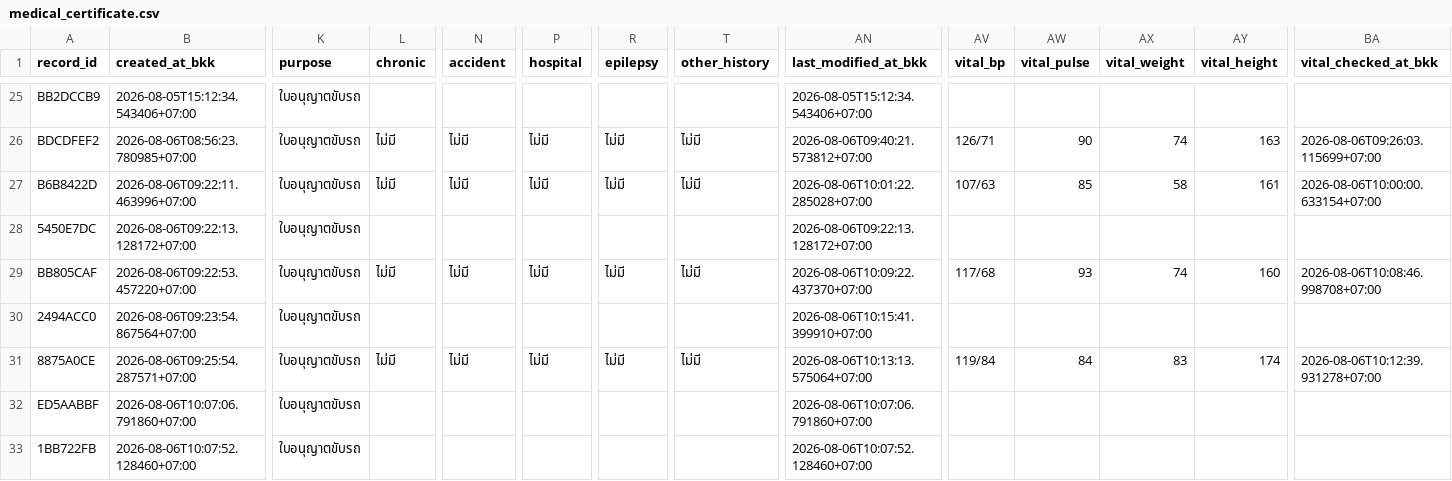
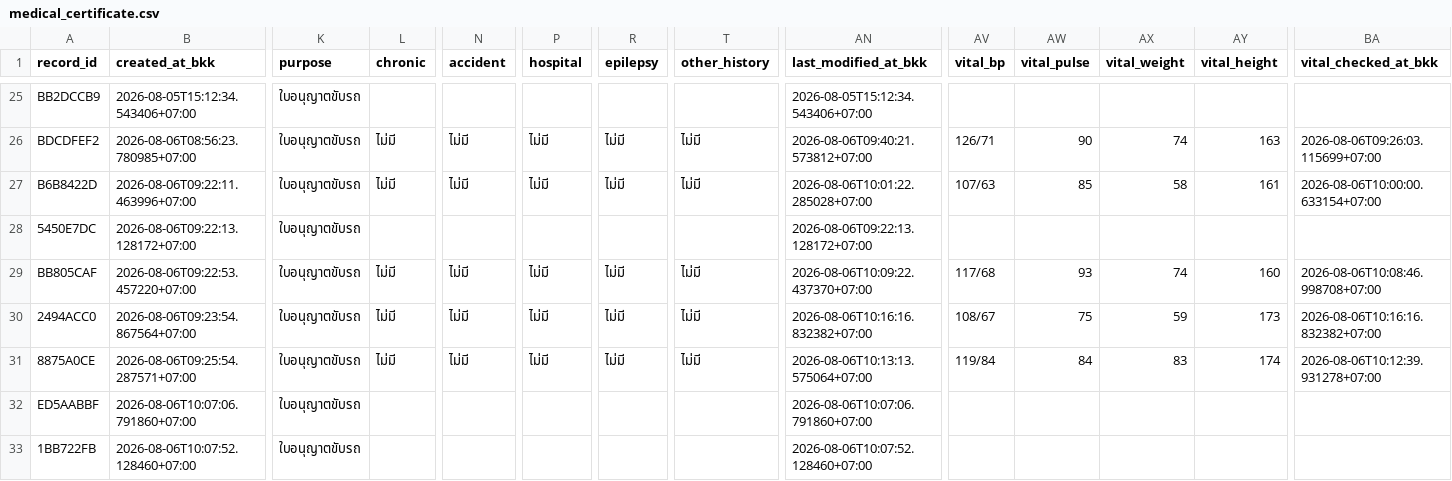
Before and after one commit to PythonianSt/MedCert, a CSV file: medical_certificate.csv, drawn as a sheet; only a part is shown, gaps mark what is left out; the diff names each change by its address in the sheet, - before the commit and + after, or states it on an @@ line.

Commit message:
update medical certificate 2026-08-06T10:16:16.834394+07:00

```diff
--- a/medical_certificate.csv
+++ b/medical_certificate.csv
-L30 (chronic): (empty)
+L30 (chronic): ไม่มี
-N30 (accident): (empty)
+N30 (accident): ไม่มี
-P30 (hospital): (empty)
+P30 (hospital): ไม่มี
-R30 (epilepsy): (empty)
+R30 (epilepsy): ไม่มี
-T30 (other_history): (empty)
+T30 (other_history): ไม่มี
-AN30 (last_modified_at_bkk): 2026-08-06T10:15:41.399910+07:00
+AN30 (last_modified_at_bkk): 2026-08-06T10:16:16.832382+07:00
-AV30 (vital_bp): (empty)
+AV30 (vital_bp): 108/67
-AW30 (vital_pulse): (empty)
+AW30 (vital_pulse): 75
-AX30 (vital_weight): (empty)
+AX30 (vital_weight): 59
-AY30 (vital_height): (empty)
+AY30 (vital_height): 173
-BA30 (vital_checked_at_bkk): (empty)
+BA30 (vital_checked_at_bkk): 2026-08-06T10:16:16.832382+07:00
```
